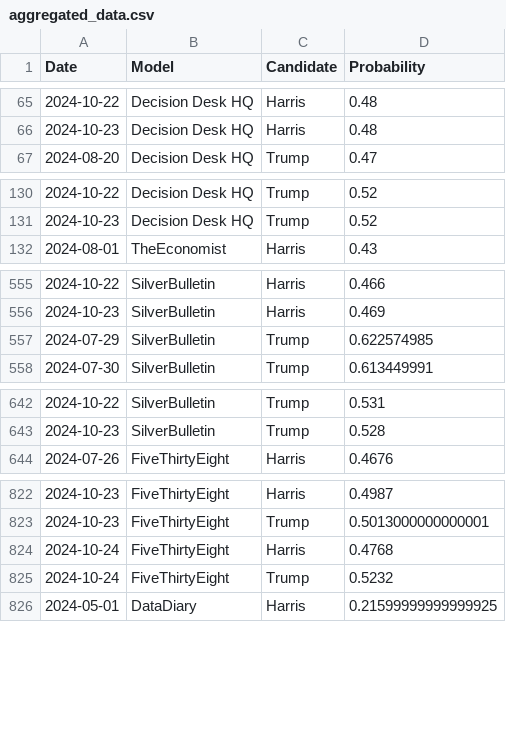
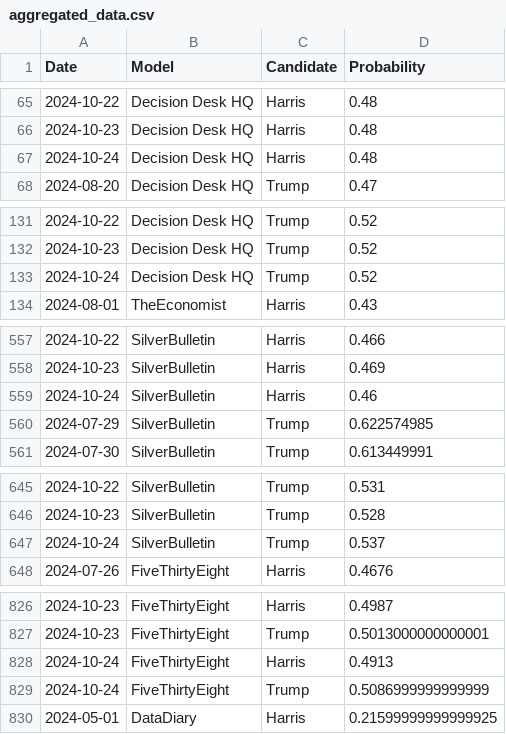
Before and after one commit to PaulMainwood/Election2024, a CSV file: aggregated_data.csv, drawn as a sheet; only a part is shown, gaps mark what is left out.

```diff
--- a/aggregated_data.csv
+++ b/aggregated_data.csv
@@ -66,2 +66,3 @@ Date,Model,Candidate,Probability
 2024-10-23,Decision Desk HQ,Harris,0.48
+2024-10-24,Decision Desk HQ,Harris,0.48
 2024-08-20,Decision Desk HQ,Trump,0.47
@@ -131,2 +132,3 @@ Date,Model,Candidate,Probability
 2024-10-23,Decision Desk HQ,Trump,0.52
+2024-10-24,Decision Desk HQ,Trump,0.52
 2024-08-01,TheEconomist,Harris,0.43
@@ -556,2 +558,3 @@ Date,Model,Candidate,Probability
 2024-10-23,SilverBulletin,Harris,0.469
+2024-10-24,SilverBulletin,Harris,0.46
 2024-07-29,SilverBulletin,Trump,0.622574985
@@ -643,2 +646,3 @@ Date,Model,Candidate,Probability
 2024-10-23,SilverBulletin,Trump,0.528
+2024-10-24,SilverBulletin,Trump,0.537
 2024-07-26,FiveThirtyEight,Harris,0.4676
@@ -823,4 +827,4 @@ Date,Model,Candidate,Probability
 2024-10-23,FiveThirtyEight,Trump,0.5013000000000001
-2024-10-24,FiveThirtyEight,Harris,0.4768
-2024-10-24,FiveThirtyEight,Trump,0.5232
+2024-10-24,FiveThirtyEight,Harris,0.4913
+2024-10-24,FiveThirtyEight,Trump,0.5086999999999999
 2024-05-01,DataDiary,Harris,0.21599999999999925
```
Also changed, not shown: ManualData.csv, aggregated_data_wide.csv, 4 other files.
